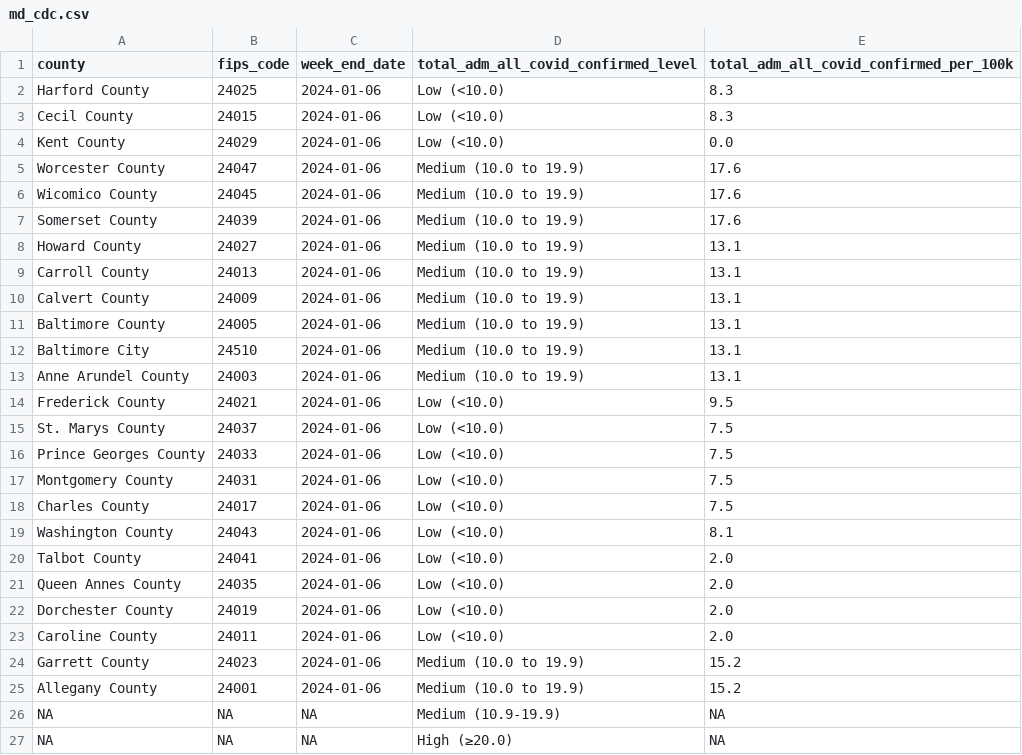
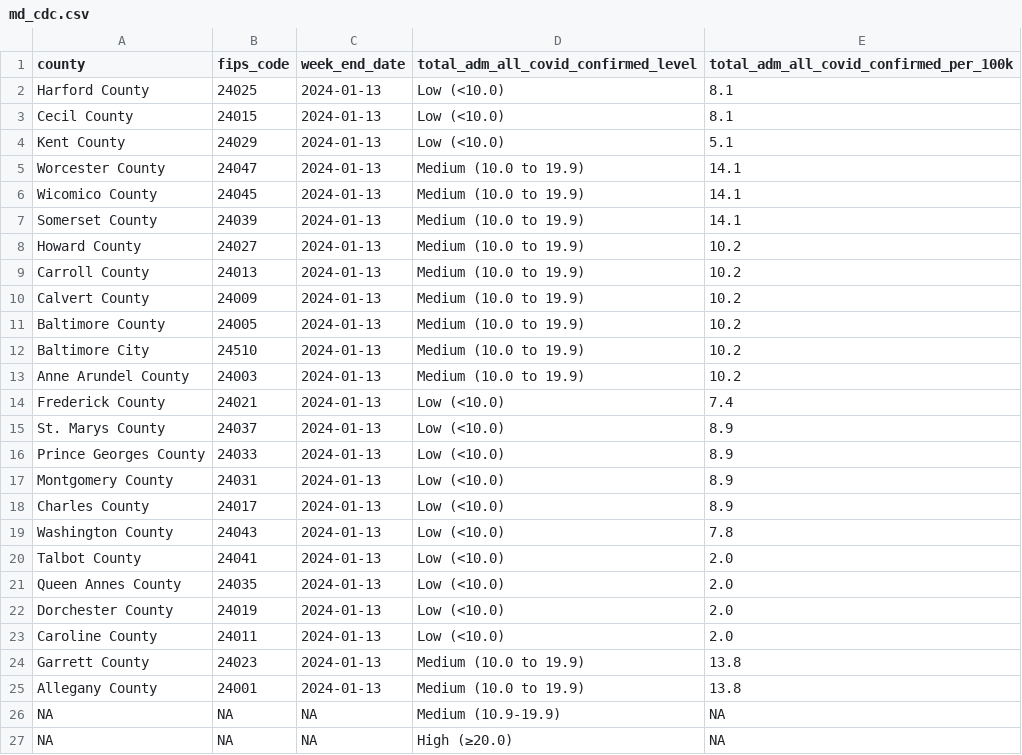
Before and after one commit to Baltimore-Sun/md-covid-scraper, a CSV file: md_cdc.csv, drawn as a sheet.

```diff
--- a/md_cdc.csv
+++ b/md_cdc.csv
@@ -1,26 +1,26 @@
 county,fips_code,week_end_date,total_adm_all_covid_confirmed_level,total_adm_all_covid_confirmed_per_100k
-Harford County,24025,2024-01-06,Low (<10.0),8.3
-Cecil County,24015,2024-01-06,Low (<10.0),8.3
-Kent County,24029,2024-01-06,Low (<10.0),0.0
-Worcester County,24047,2024-01-06,Medium (10.0 to 19.9),17.6
-Wicomico County,24045,2024-01-06,Medium (10.0 to 19.9),17.6
-Somerset County,24039,2024-01-06,Medium (10.0 to 19.9),17.6
-Howard County,24027,2024-01-06,Medium (10.0 to 19.9),13.1
-Carroll County,24013,2024-01-06,Medium (10.0 to 19.9),13.1
-Calvert County,24009,2024-01-06,Medium (10.0 to 19.9),13.1
-Baltimore County,24005,2024-01-06,Medium (10.0 to 19.9),13.1
-Baltimore City,24510,2024-01-06,Medium (10.0 to 19.9),13.1
-Anne Arundel County,24003,2024-01-06,Medium (10.0 to 19.9),13.1
-Frederick County,24021,2024-01-06,Low (<10.0),9.5
-St. Marys County,24037,2024-01-06,Low (<10.0),7.5
-Prince Georges County,24033,2024-01-06,Low (<10.0),7.5
-Montgomery County,24031,2024-01-06,Low (<10.0),7.5
-Charles County,24017,2024-01-06,Low (<10.0),7.5
-Washington County,24043,2024-01-06,Low (<10.0),8.1
-Talbot County,24041,2024-01-06,Low (<10.0),2.0
-Queen Annes County,24035,2024-01-06,Low (<10.0),2.0
-Dorchester County,24019,2024-01-06,Low (<10.0),2.0
-Caroline County,24011,2024-01-06,Low (<10.0),2.0
-Garrett County,24023,2024-01-06,Medium (10.0 to 19.9),15.2
-Allegany County,24001,2024-01-06,Medium (10.0 to 19.9),15.2
+Harford County,24025,2024-01-13,Low (<10.0),8.1
+Cecil County,24015,2024-01-13,Low (<10.0),8.1
+Kent County,24029,2024-01-13,Low (<10.0),5.1
+Worcester County,24047,2024-01-13,Medium (10.0 to 19.9),14.1
+Wicomico County,24045,2024-01-13,Medium (10.0 to 19.9),14.1
+Somerset County,24039,2024-01-13,Medium (10.0 to 19.9),14.1
+Howard County,24027,2024-01-13,Medium (10.0 to 19.9),10.2
+Carroll County,24013,2024-01-13,Medium (10.0 to 19.9),10.2
+Calvert County,24009,2024-01-13,Medium (10.0 to 19.9),10.2
+Baltimore County,24005,2024-01-13,Medium (10.0 to 19.9),10.2
+Baltimore City,24510,2024-01-13,Medium (10.0 to 19.9),10.2
+Anne Arundel County,24003,2024-01-13,Medium (10.0 to 19.9),10.2
+Frederick County,24021,2024-01-13,Low (<10.0),7.4
+St. Marys County,24037,2024-01-13,Low (<10.0),8.9
+Prince Georges County,24033,2024-01-13,Low (<10.0),8.9
+Montgomery County,24031,2024-01-13,Low (<10.0),8.9
+Charles County,24017,2024-01-13,Low (<10.0),8.9
+Washington County,24043,2024-01-13,Low (<10.0),7.8
+Talbot County,24041,2024-01-13,Low (<10.0),2.0
+Queen Annes County,24035,2024-01-13,Low (<10.0),2.0
+Dorchester County,24019,2024-01-13,Low (<10.0),2.0
+Caroline County,24011,2024-01-13,Low (<10.0),2.0
+Garrett County,24023,2024-01-13,Medium (10.0 to 19.9),13.8
+Allegany County,24001,2024-01-13,Medium (10.0 to 19.9),13.8
 NA,NA,NA,Medium (10.9-19.9),NA
```
